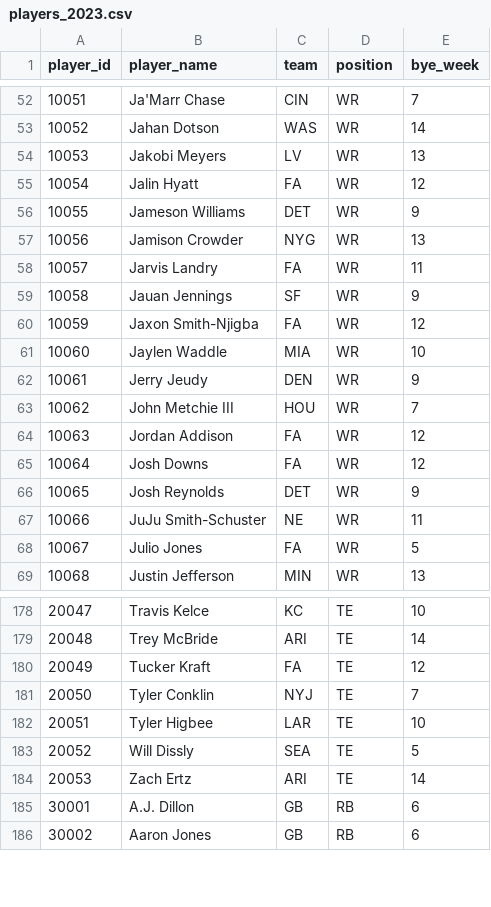
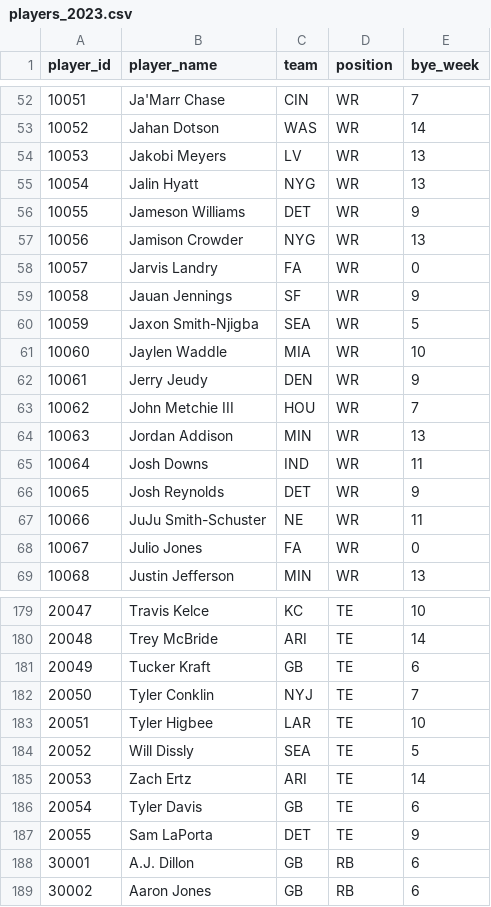
Before and after one commit to kconte18/gridiron_genius_backend, a CSV file: ranking_app/data/players_2023.csv, drawn as a sheet; only a part is shown, gaps mark what is left out; the diff covers the shown part only.

```diff
--- a/ranking_app/data/players_2023.csv
+++ b/ranking_app/data/players_2023.csv
@@ -54,8 +54,8 @@
 10053,Jakobi Meyers,LV,WR,13
-10054,Jalin Hyatt,FA,WR,12
+10054,Jalin Hyatt,NYG,WR,13
 10055,Jameson Williams,DET,WR,9
 10056,Jamison Crowder,NYG,WR,13
-10057,Jarvis Landry,FA,WR,11
+10057,Jarvis Landry,FA,WR,0
 10058,Jauan Jennings,SF,WR,9
-10059,Jaxon Smith-Njigba,FA,WR,12
+10059,Jaxon Smith-Njigba,SEA,WR,5
 10060,Jaylen Waddle,MIA,WR,10
@@ -63,7 +63,7 @@
 10062,John Metchie III,HOU,WR,7
-10063,Jordan Addison,FA,WR,12
-10064,Josh Downs,FA,WR,12
+10063,Jordan Addison,MIN,WR,13
+10064,Josh Downs,IND,WR,11
 10065,Josh Reynolds,DET,WR,9
 10066,JuJu Smith-Schuster,NE,WR,11
-10067,Julio Jones,FA,WR,5
+10067,Julio Jones,FA,WR,0
 10068,Justin Jefferson,MIN,WR,13
@@ -179,3 +180,3 @@
 20048,Trey McBride,ARI,TE,14
-20049,Tucker Kraft,FA,TE,12
+20049,Tucker Kraft,GB,TE,6
 20050,Tyler Conklin,NYJ,TE,7
@@ -184,2 +185,4 @@
 20053,Zach Ertz,ARI,TE,14
+20054,Tyler Davis,GB,TE,6
+20055,Sam LaPorta,DET,TE,9
 30001,A.J. Dillon,GB,RB,6
```
Also changed, not shown: 2 added rows, 2 removed rows and 97 edited cells elsewhere in this file.
